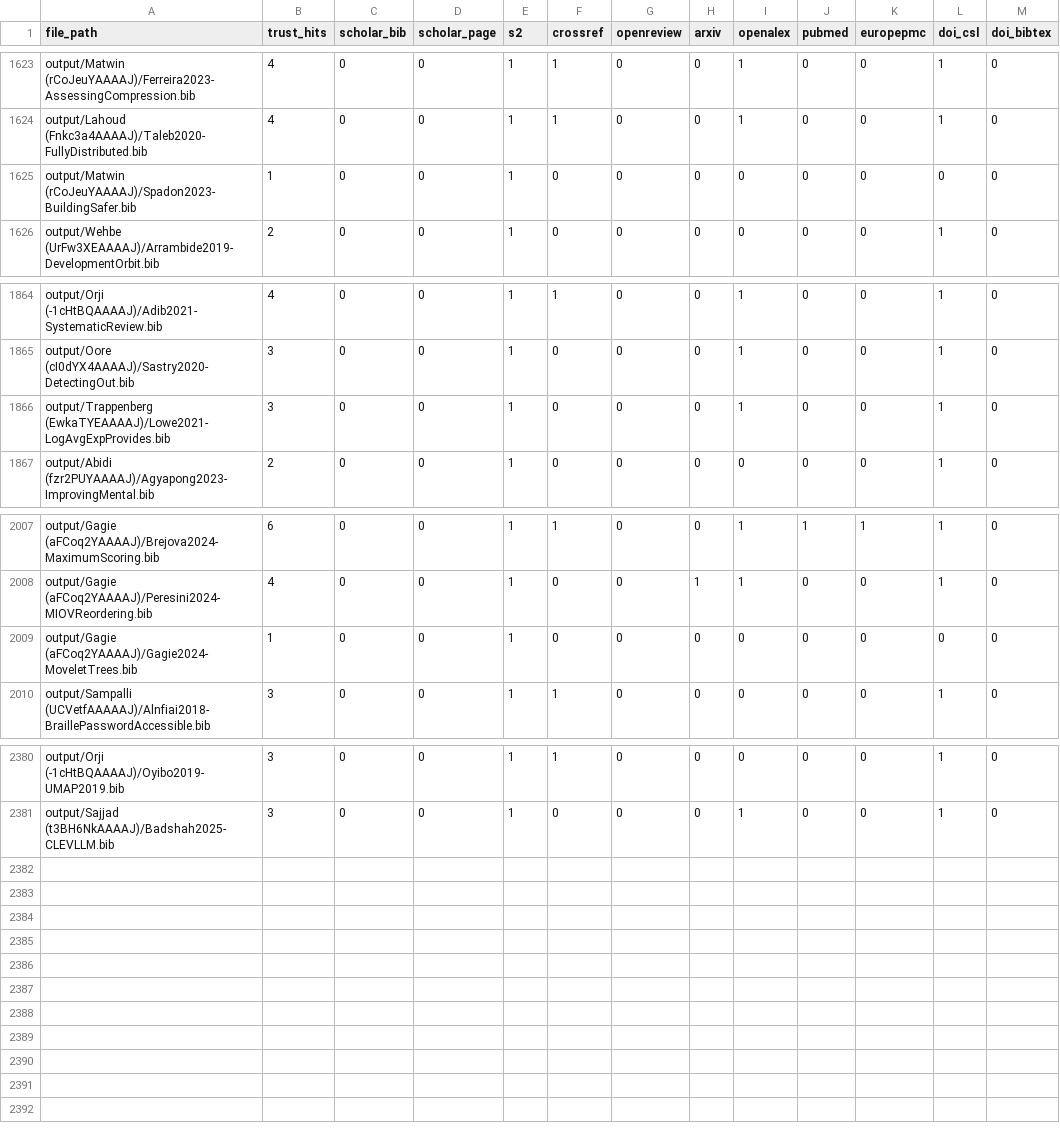
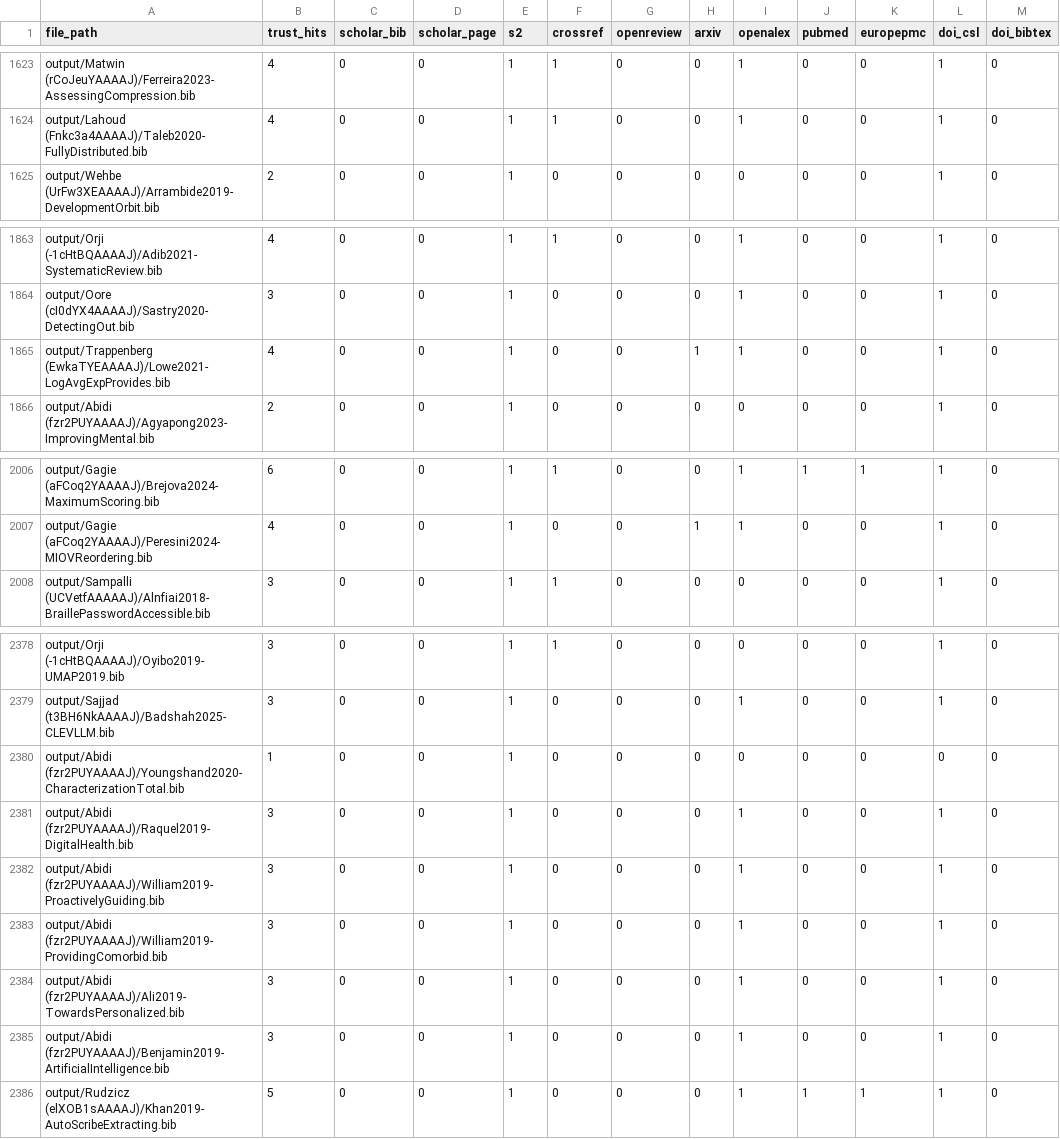
Before and after one commit to MAPS-Lab/CiteForge, a CSV file: output/summary.csv, drawn as a sheet; only a part is shown, gaps mark what is left out.

```diff
--- a/output/summary.csv
+++ b/output/summary.csv
@@ -1624,3 +1624,2 @@ output/Matwin (rCoJeuYAAAAJ)/Ferreira2023-AssessingCompression.bib,4,0,0,1,1,0,0
 output/Lahoud (Fnkc3a4AAAAJ)/Taleb2020-FullyDistributed.bib,4,0,0,1,1,0,0,1,0,0,1,0
-output/Matwin (rCoJeuYAAAAJ)/Spadon2023-BuildingSafer.bib,1,0,0,1,0,0,0,0,0,0,0,0
 output/Wehbe (UrFw3XEAAAAJ)/Arrambide2019-DevelopmentOrbit.bib,2,0,0,1,0,0,0,0,0,0,1,0
@@ -1865,3 +1864,3 @@ output/Orji (-1cHtBQAAAAJ)/Adib2021-SystematicReview.bib,4,0,0,1,1,0,0,1,0,0,1,0
 output/Oore (cI0dYX4AAAAJ)/Sastry2020-DetectingOut.bib,3,0,0,1,0,0,0,1,0,0,1,0
-output/Trappenberg (EwkaTYEAAAAJ)/Lowe2021-LogAvgExpProvides.bib,3,0,0,1,0,0,0,1,0,0,1,0
+output/Trappenberg (EwkaTYEAAAAJ)/Lowe2021-LogAvgExpProvides.bib,4,0,0,1,0,0,1,1,0,0,1,0
 output/Abidi (fzr2PUYAAAAJ)/Agyapong2023-ImprovingMental.bib,2,0,0,1,0,0,0,0,0,0,1,0
@@ -2008,3 +2007,2 @@ output/Gagie (aFCoq2YAAAAJ)/Brejova2024-MaximumScoring.bib,6,0,0,1,1,0,0,1,1,1,1
 output/Gagie (aFCoq2YAAAAJ)/Peresini2024-MIOVReordering.bib,4,0,0,1,0,0,1,1,0,0,1,0
-output/Gagie (aFCoq2YAAAAJ)/Gagie2024-MoveletTrees.bib,1,0,0,1,0,0,0,0,0,0,0,0
 output/Sampalli (UCVetfAAAAAJ)/Alnfiai2018-BraillePasswordAccessible.bib,3,0,0,1,1,0,0,0,0,0,1,0
@@ -2381 +2379,8 @@ output/Orji (-1cHtBQAAAAJ)/Oyibo2019-UMAP2019.bib,3,0,0,1,1,0,0,0,0,0,1,0
 output/Sajjad (t3BH6NkAAAAJ)/Badshah2025-CLEVLLM.bib,3,0,0,1,0,0,0,1,0,0,1,0
+output/Abidi (fzr2PUYAAAAJ)/Youngshand2020-CharacterizationTotal.bib,1,0,0,1,0,0,0,0,0,0,0,0
+output/Abidi (fzr2PUYAAAAJ)/Raquel2019-DigitalHealth.bib,3,0,0,1,0,0,0,1,0,0,1,0
+output/Abidi (fzr2PUYAAAAJ)/William2019-ProactivelyGuiding.bib,3,0,0,1,0,0,0,1,0,0,1,0
+output/Abidi (fzr2PUYAAAAJ)/William2019-ProvidingComorbid.bib,3,0,0,1,0,0,0,1,0,0,1,0
+output/Abidi (fzr2PUYAAAAJ)/Ali2019-TowardsPersonalized.bib,3,0,0,1,0,0,0,1,0,0,1,0
+output/Abidi (fzr2PUYAAAAJ)/Benjamin2019-ArtificialIntelligence.bib,3,0,0,1,0,0,0,1,0,0,1,0
+output/Rudzicz (elXOB1sAAAAJ)/Khan2019-AutoScribeExtracting.bib,5,0,0,1,0,0,0,1,1,1,1,0
```
Also changed, not shown: 14 other files.
